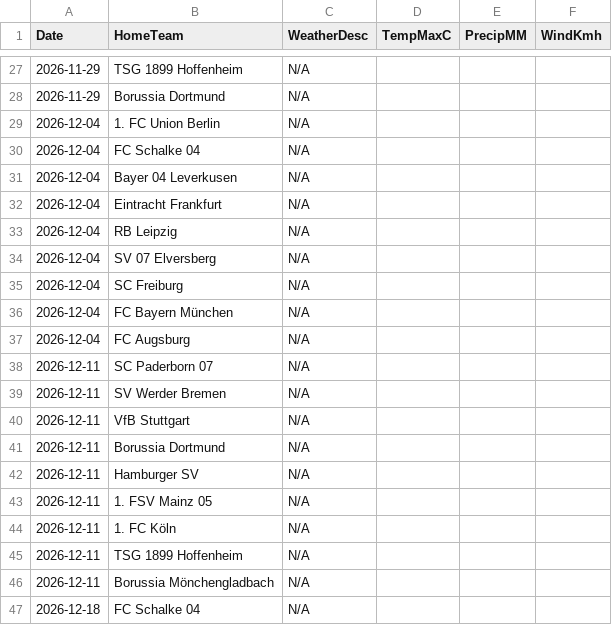
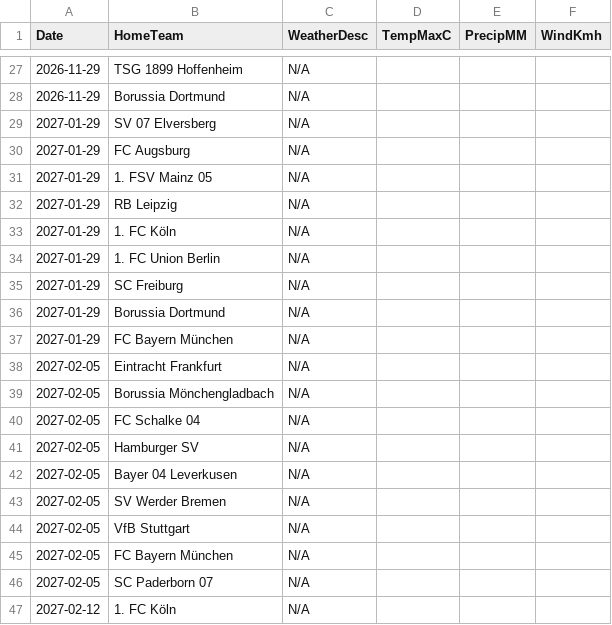
Before and after one commit to gmalbert/bundesliga, a CSV file: data_files/raw/match_weather.csv, drawn as a sheet; only a part is shown, gaps mark what is left out; the shorter side is filled out with more unchanged rows; the diff covers the shown part only; the diff names each change by its address in the sheet, - before the commit and + after, or states it on an @@ line.

```diff
--- a/data_files/raw/match_weather.csv
+++ b/data_files/raw/match_weather.csv
-row 29: 2026-12-04 | 1. FC Union Berlin | N/A
-row 30: 2026-12-04 | FC Schalke 04 | N/A
-row 31: 2026-12-04 | Bayer 04 Leverkusen | N/A
-row 32: 2026-12-04 | Eintracht Frankfurt | N/A
-row 33: 2026-12-04 | RB Leipzig | N/A
-row 34: 2026-12-04 | SV 07 Elversberg | N/A
-row 35: 2026-12-04 | SC Freiburg | N/A
-row 36: 2026-12-04 | FC Bayern München | N/A
-row 37: 2026-12-04 | FC Augsburg | N/A
-row 38: 2026-12-11 | SC Paderborn 07 | N/A
-row 39: 2026-12-11 | SV Werder Bremen | N/A
-row 40: 2026-12-11 | VfB Stuttgart | N/A
-row 41: 2026-12-11 | Borussia Dortmund | N/A
-row 42: 2026-12-11 | Hamburger SV | N/A
-row 43: 2026-12-11 | 1. FSV Mainz 05 | N/A
-row 44: 2026-12-11 | 1. FC Köln | N/A
-row 45: 2026-12-11 | TSG 1899 Hoffenheim | N/A
-row 46: 2026-12-11 | Borussia Mönchengladbach | N/A
-row 47: 2026-12-18 | FC Schalke 04 | N/A
```
Also changed, not shown: 44 removed rows and 2 edited cells elsewhere in this file, data_files/upcoming_fixtures.csv, models/poisson_strengths.csv, 3 other files.
